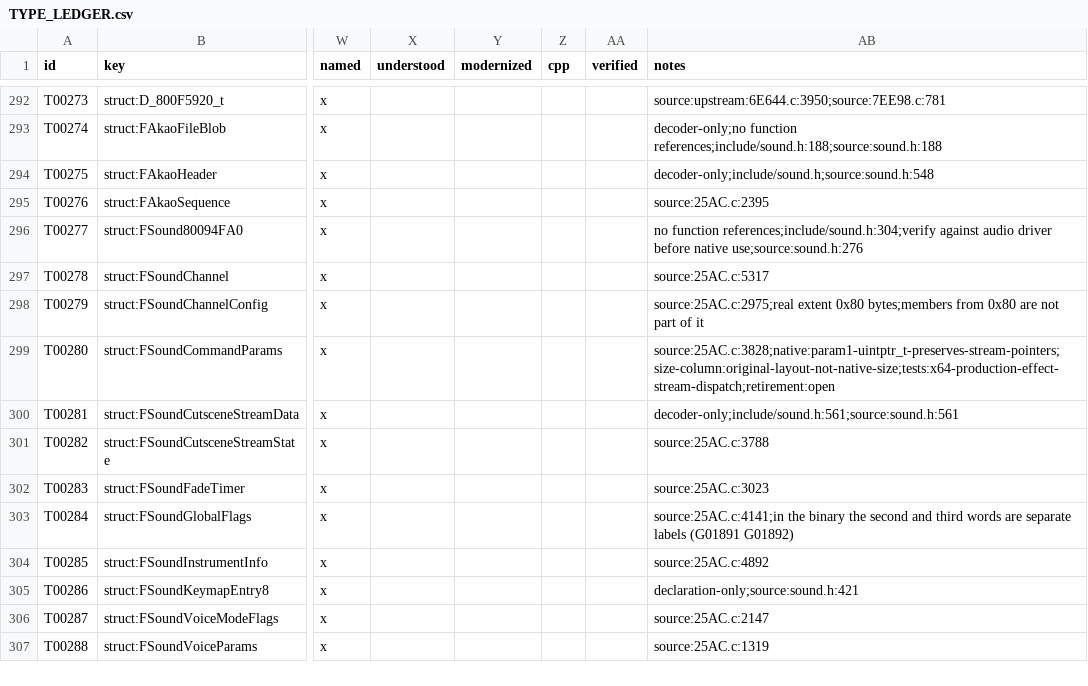
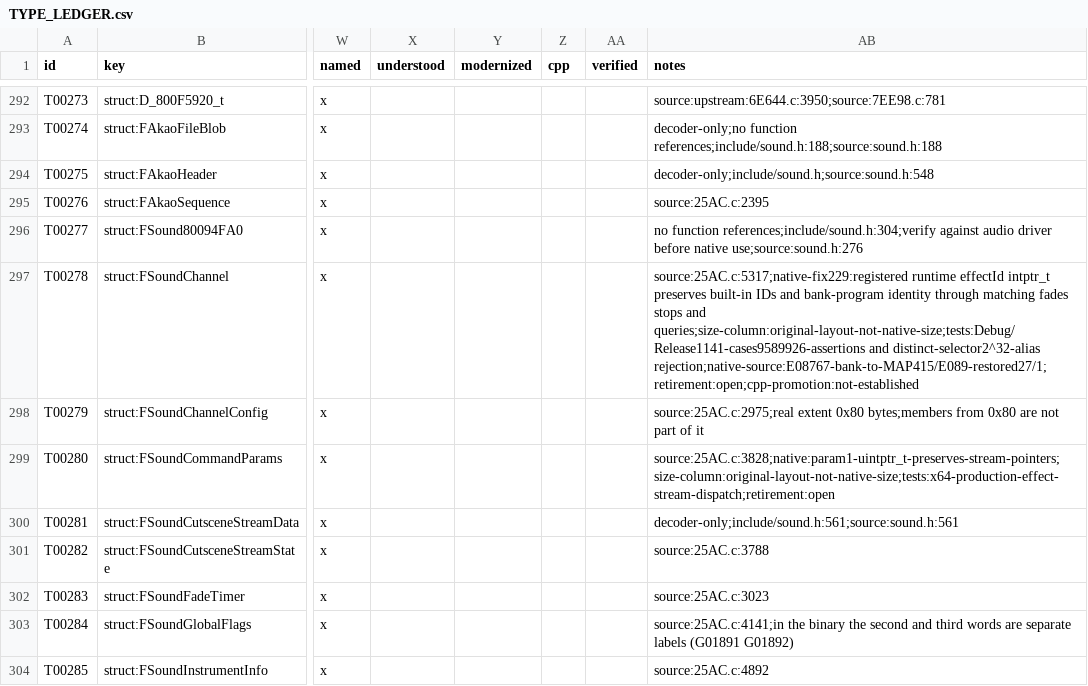
Before and after one commit to JEschete/VS-NativePort, a CSV file: Docs/ledgers/TYPE_LEDGER.csv, drawn as a sheet; only a part is shown, gaps mark what is left out; the shorter side is filled out with more unchanged rows; the diff names each change by its address in the sheet, - before the commit and + after, or states it on an @@ line.

Commit message:
Preserve native banked sound identities and reject missing bindings
Fix resolver, fade, stop, channel storage and query widths for #229. Keep unavailable inherited audio an explicit nonpass instead of a built-in fallback. Verify the original E087/SFX67 to MAP415/E089 path and authored 27/1 restoration in Debug and Release.

```diff
--- a/Docs/ledgers/TYPE_LEDGER.csv
+++ b/Docs/ledgers/TYPE_LEDGER.csv
-AB297 (notes): source:25AC.c:5317
+AB297 (notes): source:25AC.c:5317;native-fix229:registered runtime effectId intptr_t preserves built-in IDs and bank-program identity through matching fades stops and queries;size-column:original-layout-not-native-size;tests:Debug/Release1141-cases9589926-assertions and distinct-selector2^32-alias rejection;native-source:E08767-bank-to-MAP415/E089-restored27/1;retirement:open;cpp-promotion:not-established
```
Also changed, not shown: Docs/ledgers/FIELD_LEDGER.csv, 16 other files.
